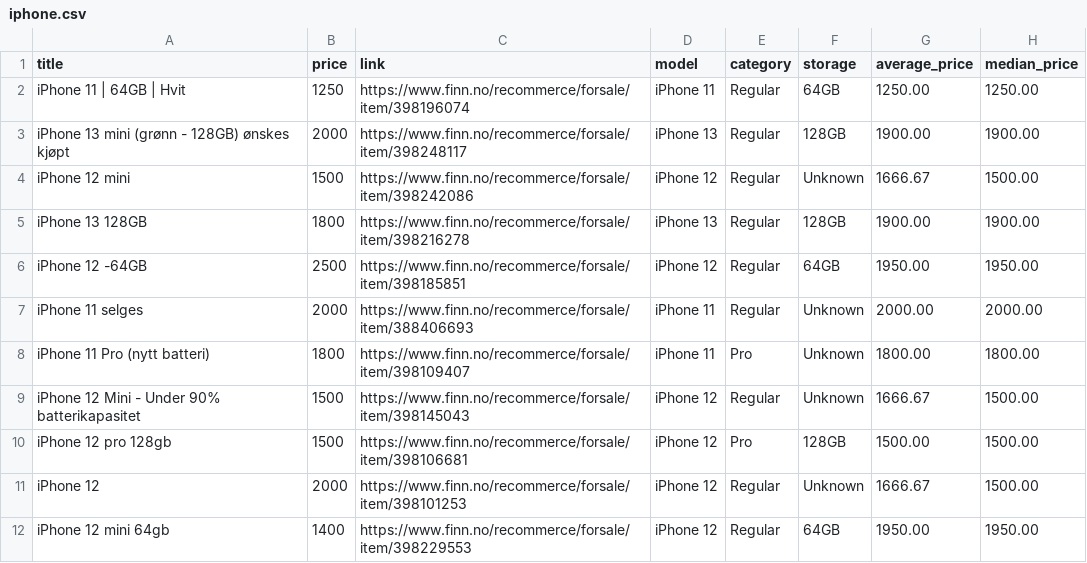
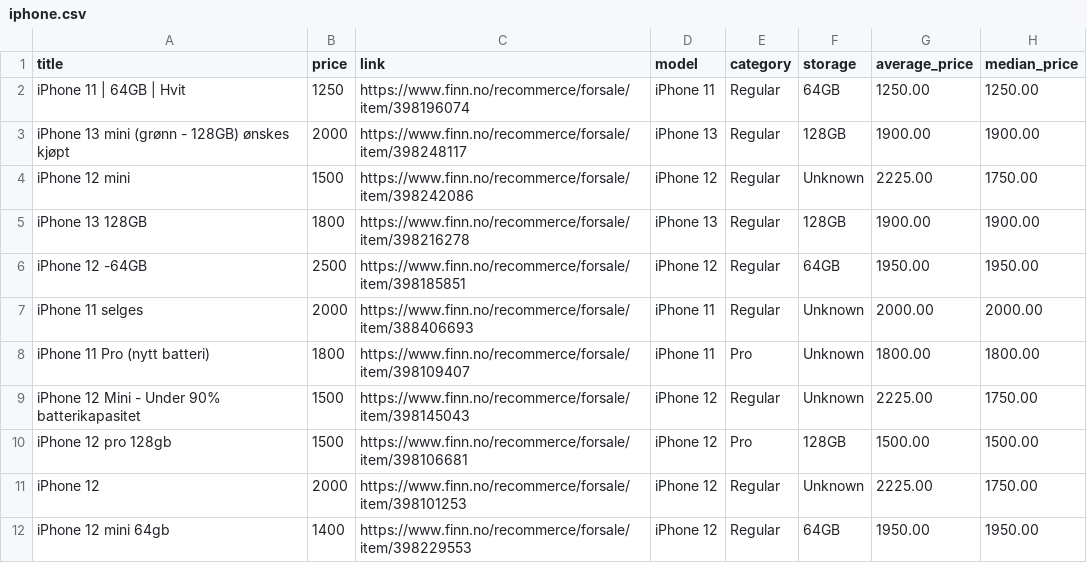
Before and after one commit to JibbelJabbel/Scrap, a CSV file: iphone.csv, drawn as a sheet; only a part is shown; the diff covers the shown part only.

```diff
--- a/iphone.csv
+++ b/iphone.csv
@@ -3,3 +3,3 @@ iPhone 11 | 64GB | Hvit,1250,https://www.finn.no/recommerce/forsale/item/3981960
 iPhone 13 mini (grønn - 128GB) ønskes kjøpt,2000,https://www.finn.no/recommerce/forsale/item/398248117,iPhone 13,Regular,128GB,1900.00,1900.00
-iPhone 12 mini,1500,https://www.finn.no/recommerce/forsale/item/398242086,iPhone 12,Regular,Unknown,1666.67,1500.00
+iPhone 12 mini,1500,https://www.finn.no/recommerce/forsale/item/398242086,iPhone 12,Regular,Unknown,2225.00,1750.00
 iPhone 13 128GB,1800,https://www.finn.no/recommerce/forsale/item/398216278,iPhone 13,Regular,128GB,1900.00,1900.00
@@ -8,5 +8,5 @@ iPhone 11 selges,2000,https://www.finn.no/recommerce/forsale/item/388406693,iPho
 iPhone 11 Pro (nytt batteri),1800,https://www.finn.no/recommerce/forsale/item/398109407,iPhone 11,Pro,Unknown,1800.00,1800.00
-iPhone 12 Mini - Under 90% batterikapasitet,1500,https://www.finn.no/recommerce/forsale/item/398145043,iPhone 12,Regular,Unknown,1666.67,1500.00
+iPhone 12 Mini - Under 90% batterikapasitet,1500,https://www.finn.no/recommerce/forsale/item/398145043,iPhone 12,Regular,Unknown,2225.00,1750.00
 iPhone 12 pro 128gb,1500,https://www.finn.no/recommerce/forsale/item/398106681,iPhone 12,Pro,128GB,1500.00,1500.00
-iPhone 12,2000,https://www.finn.no/recommerce/forsale/item/398101253,iPhone 12,Regular,Unknown,1666.67,1500.00
+iPhone 12,2000,https://www.finn.no/recommerce/forsale/item/398101253,iPhone 12,Regular,Unknown,2225.00,1750.00
 iPhone 12 mini 64gb,1400,https://www.finn.no/recommerce/forsale/item/398229553,iPhone 12,Regular,64GB,1950.00,1950.00
```
Also changed, not shown: 1 added row and 11 edited cells elsewhere in this file.
